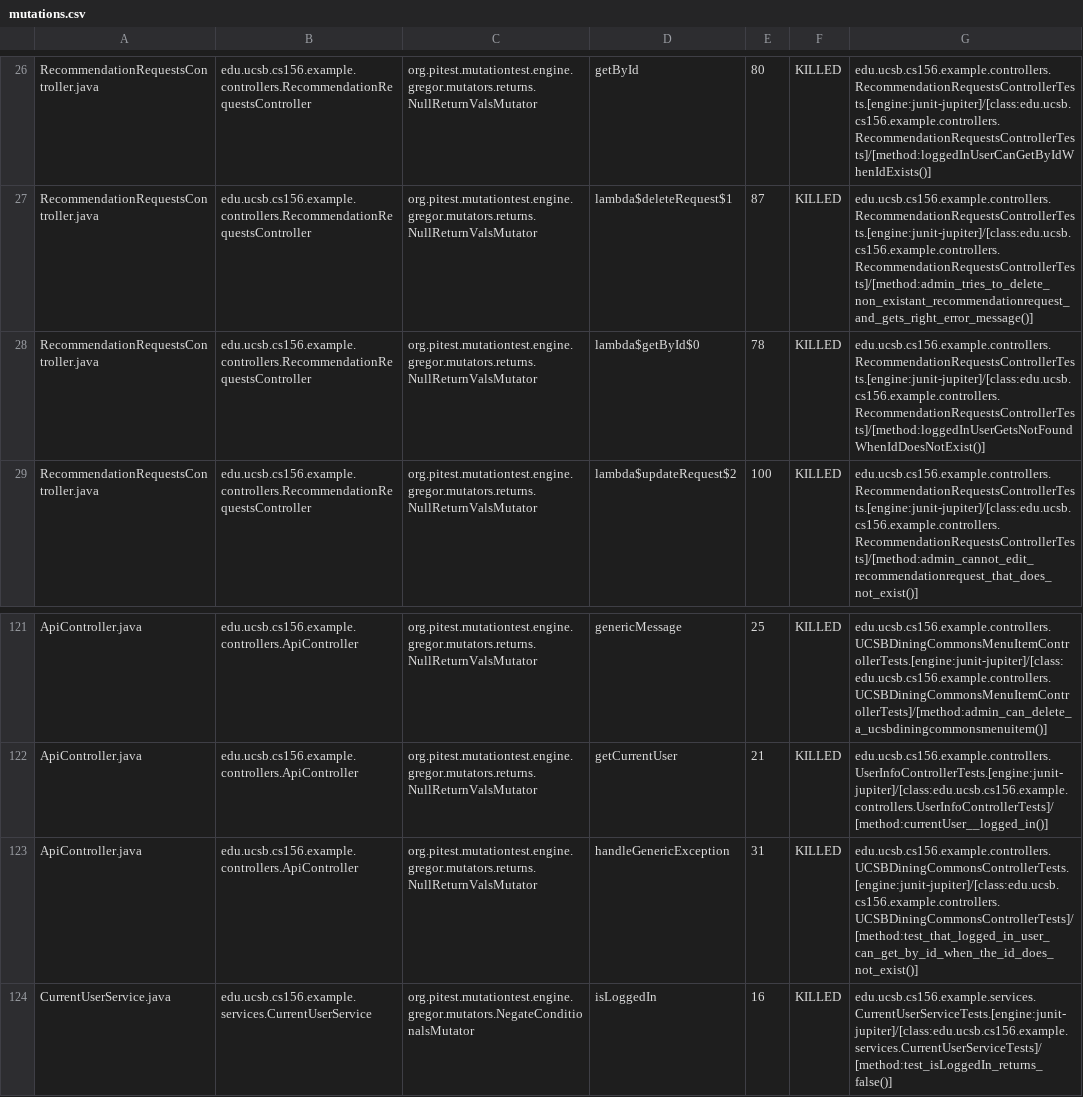
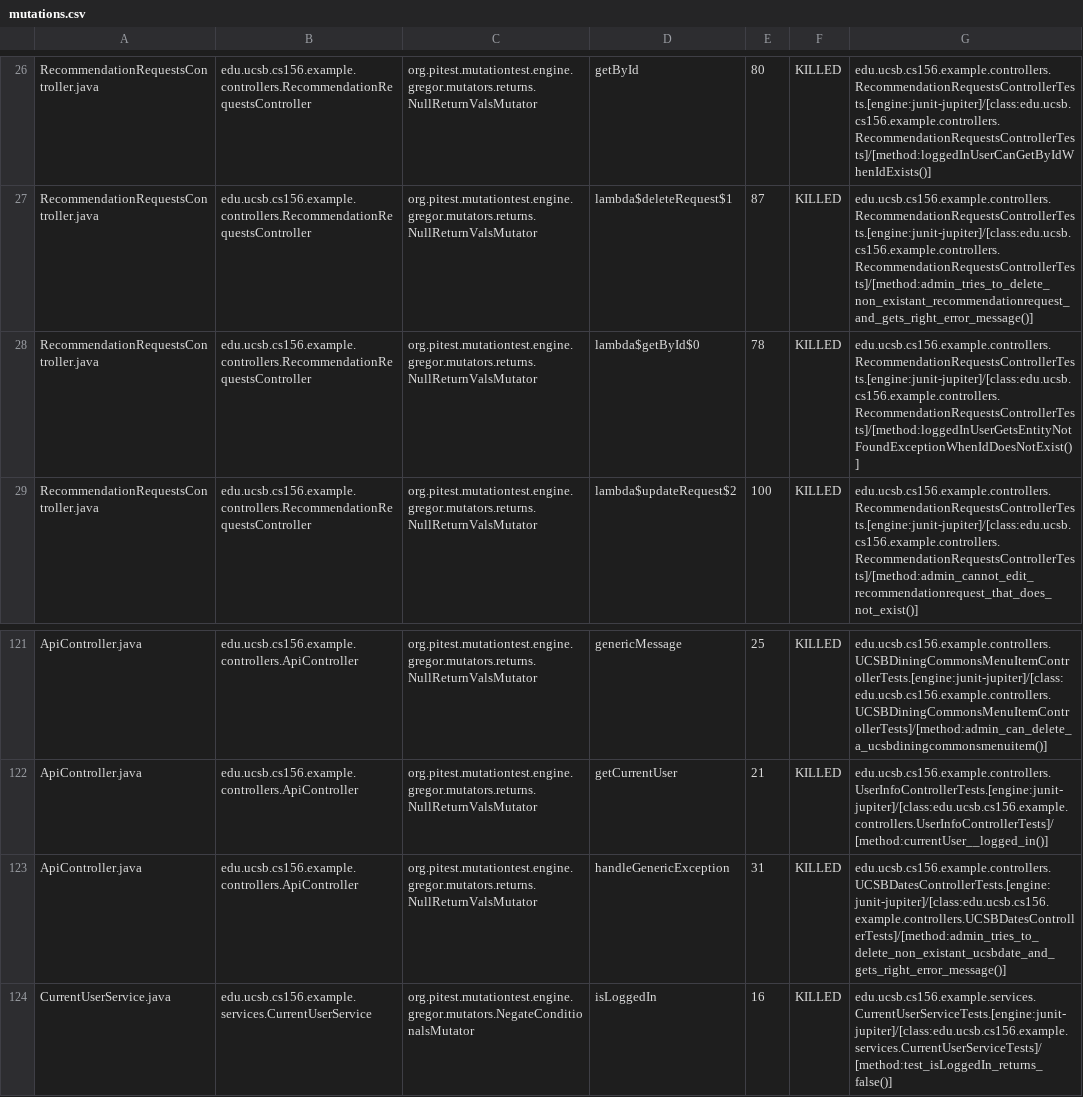
Before and after one commit to ucsb-cs156-w24/team03-w24-7pm-3, a CSV file: prs/70/pitest/mutations.csv, drawn as a sheet; only a part is shown, gaps mark what is left out.

Commit message:
Deploying to gh-pages from @ ucsb-cs156-w24/team03-w24-7pm-3@76bd455308279e34efe348eb7c8d63aaafa97643 🚀

```diff
--- a/prs/70/pitest/mutations.csv
+++ b/prs/70/pitest/mutations.csv
@@ -27,3 +27,3 @@ RecommendationRequestsController.java,edu.ucsb.cs156.example.controllers.Recomme
 RecommendationRequestsController.java,edu.ucsb.cs156.example.controllers.RecommendationRequestsController,org.pitest.mutationtest.engine.gregor.mutators.returns.NullReturnValsMutator,lambda$deleteRequest$1,87,KILLED,edu.ucsb.cs156.example.controllers.RecommendationRequestsControllerTests.[engine:junit-jupiter]/[class:edu.ucsb.cs156.example.controllers.RecommendationRequestsControllerTests]/[method:admin_tries_to_delete_non_existant_recommendationrequest_and_gets_right_error_message()]
-RecommendationRequestsController.java,edu.ucsb.cs156.example.controllers.RecommendationRequestsController,org.pitest.mutationtest.engine.gregor.mutators.returns.NullReturnValsMutator,lambda$getById$0,78,KILLED,edu.ucsb.cs156.example.controllers.RecommendationRequestsControllerTests.[engine:junit-jupiter]/[class:edu.ucsb.cs156.example.controllers.RecommendationRequestsControllerTests]/[method:loggedInUserGetsNotFoundWhenIdDoesNotExist()]
+RecommendationRequestsController.java,edu.ucsb.cs156.example.controllers.RecommendationRequestsController,org.pitest.mutationtest.engine.gregor.mutators.returns.NullReturnValsMutator,lambda$getById$0,78,KILLED,edu.ucsb.cs156.example.controllers.RecommendationRequestsControllerTests.[engine:junit-jupiter]/[class:edu.ucsb.cs156.example.controllers.RecommendationRequestsControllerTests]/[method:loggedInUserGetsEntityNotFoundExceptionWhenIdDoesNotExist()]
 RecommendationRequestsController.java,edu.ucsb.cs156.example.controllers.RecommendationRequestsController,org.pitest.mutationtest.engine.gregor.mutators.returns.NullReturnValsMutator,lambda$updateRequest$2,100,KILLED,edu.ucsb.cs156.example.controllers.RecommendationRequestsControllerTests.[engine:junit-jupiter]/[class:edu.ucsb.cs156.example.controllers.RecommendationRequestsControllerTests]/[method:admin_cannot_edit_recommendationrequest_that_does_not_exist()]
@@ -122,3 +122,3 @@ ApiController.java,edu.ucsb.cs156.example.controllers.ApiController,org.pitest.m
 ApiController.java,edu.ucsb.cs156.example.controllers.ApiController,org.pitest.mutationtest.engine.gregor.mutators.returns.NullReturnValsMutator,getCurrentUser,21,KILLED,edu.ucsb.cs156.example.controllers.UserInfoControllerTests.[engine:junit-jupiter]/[class:edu.ucsb.cs156.example.controllers.UserInfoControllerTests]/[method:currentUser__logged_in()]
-ApiController.java,edu.ucsb.cs156.example.controllers.ApiController,org.pitest.mutationtest.engine.gregor.mutators.returns.NullReturnValsMutator,handleGenericException,31,KILLED,edu.ucsb.cs156.example.controllers.UCSBDiningCommonsControllerTests.[engine:junit-jupiter]/[class:edu.ucsb.cs156.example.controllers.UCSBDiningCommonsControllerTests]/[method:test_that_logged_in_user_can_get_by_id_when_the_id_does_not_exist()]
+ApiController.java,edu.ucsb.cs156.example.controllers.ApiController,org.pitest.mutationtest.engine.gregor.mutators.returns.NullReturnValsMutator,handleGenericException,31,KILLED,edu.ucsb.cs156.example.controllers.UCSBDatesControllerTests.[engine:junit-jupiter]/[class:edu.ucsb.cs156.example.controllers.UCSBDatesControllerTests]/[method:admin_tries_to_delete_non_existant_ucsbdate_and_gets_right_error_message()]
 CurrentUserService.java,edu.ucsb.cs156.example.services.CurrentUserService,org.pitest.mutationtest.engine.gregor.mutators.NegateConditionalsMutator,isLoggedIn,16,KILLED,edu.ucsb.cs156.example.services.CurrentUserServiceTests.[engine:junit-jupiter]/[class:edu.ucsb.cs156.example.services.CurrentUserServiceTests]/[method:test_isLoggedIn_returns_false()]
```
Also changed, not shown: 16 other files.
